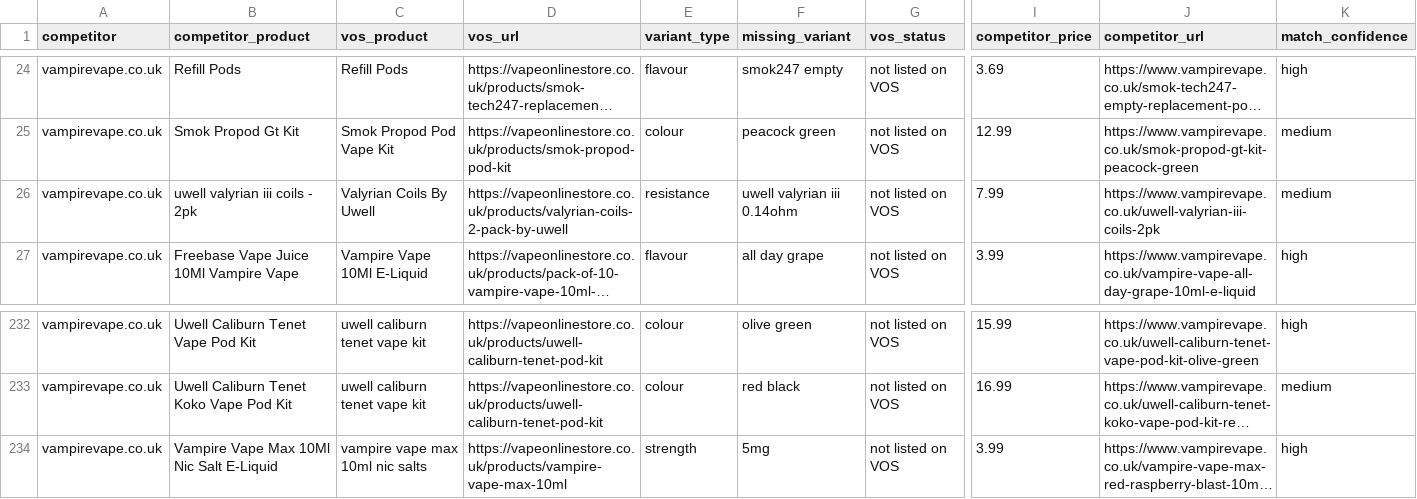
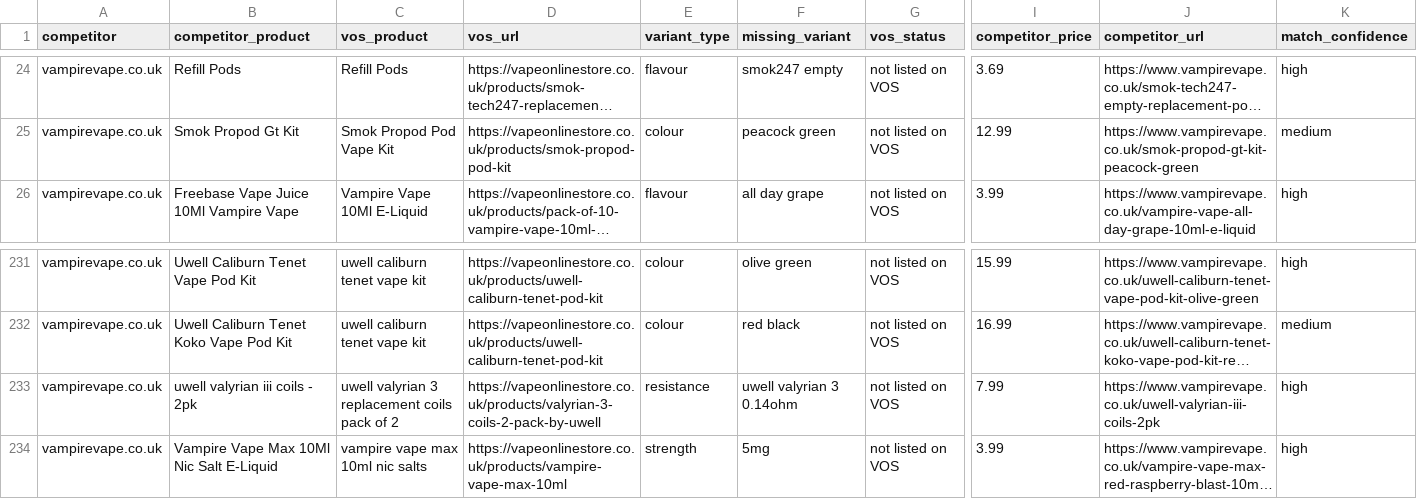
Before and after one commit to vapeonlinestoreuk/Crystal-Prime-Aura-Bar-10000-Puffs, a CSV file: competitor-gap/vamp_missing_variants.csv, drawn as a sheet; only a part is shown, gaps mark what is left out; long unchanged cells end in …; removed rows and columns are numbered as before the commit, all else as after; rows hold the shown columns only; the diff names each change by its address in the sheet, - before the commit and + after, or states it on an @@ line.

```diff
--- a/competitor-gap/vamp_missing_variants.csv
+++ b/competitor-gap/vamp_missing_variants.csv
-row 26: vampirevape.co.uk | uwell valyrian iii coils - 2pk | Valyrian Coils By Uwell | https://vapeonlinestore.co.uk/products/valyrian-coils-2-pack-by-uwell | resistance | uwell valyrian iii 0.14ohm | not listed on VOS | 7.99 | https://www.vampirevape.co.uk/uwell-valyrian-iii-coils-2pk | medium
+row 233: vampirevape.co.uk | uwell valyrian iii coils - 2pk | uwell valyrian 3 replacement coils pack of 2 | https://vapeonlinestore.co.uk/products/valyrian-3-coils-2-pack-by-uwell | resistance | uwell valyrian 3 0.14ohm | not listed on VOS | 7.99 | https://www.vampirevape.co.uk/uwell-valyrian-iii-coils-2pk | high
```
Also changed, not shown: competitor-gap/ninja_matched_products.csv, competitor-gap/ninja_missing_products.csv, 6 other files.
